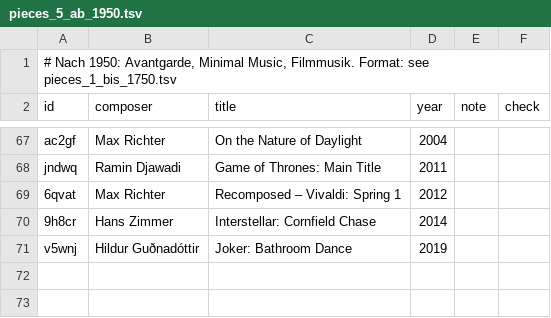
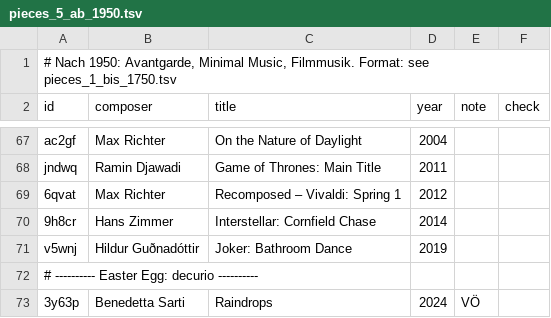
Before and after one commit to Olivier-schroeder/klassik-zeitreise, a TSV file: data/pieces_5_ab_1950.tsv, drawn as a sheet; only a part is shown, gaps mark what is left out; the diff names each change by its address in the sheet, - before the commit and + after, or states it on an @@ line.

```diff
--- a/data/pieces_5_ab_1950.tsv
+++ b/data/pieces_5_ab_1950.tsv
+row 72: # ---------- Easter Egg: decurio ----------
+row 73: 3y63p | Benedetta Sarti | Raindrops | 2024 | VÖ
```
Also changed, not shown: data/pinned.tsv, data/spotify_3_ab_1909.tsv, 8 other files.
